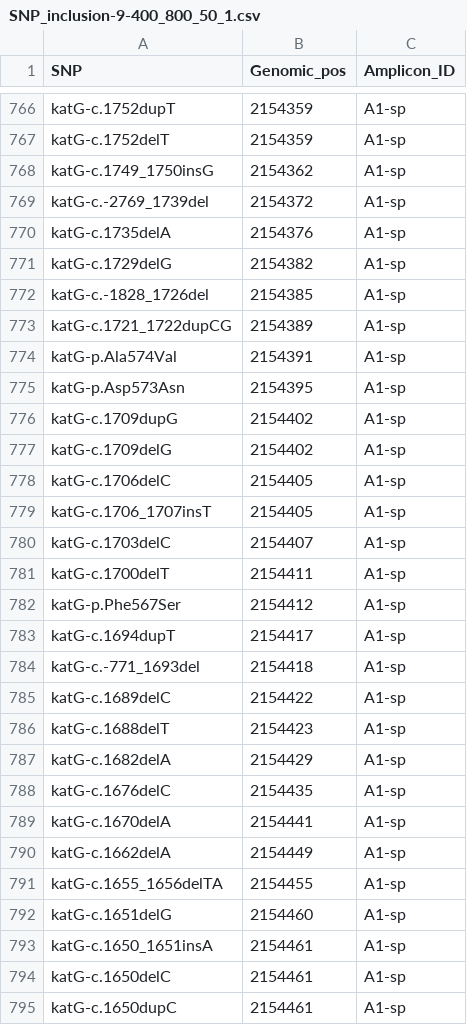
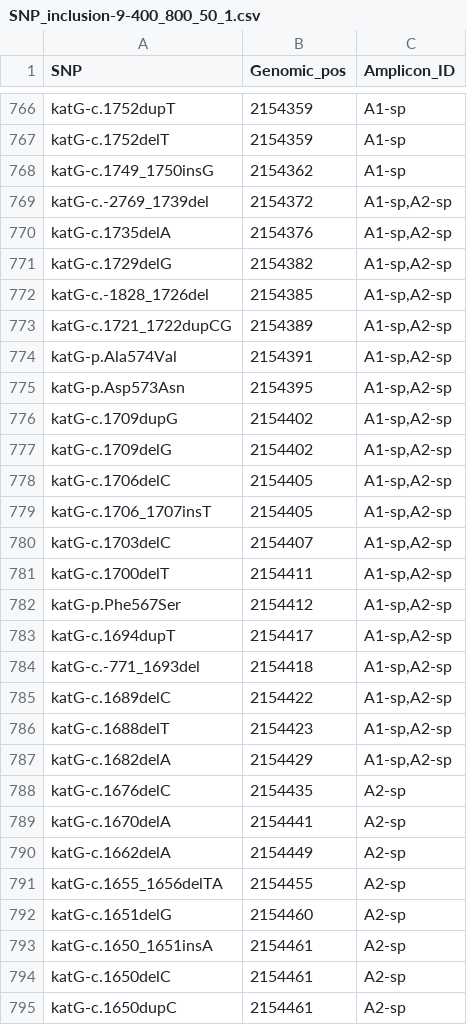
Before and after one commit to linfeng-wang/TOAST, a CSV file: cache/Amplicon_design_output_seg1/Amplicon_design_output/SNP_inclusion-9-400_800_50_1.csv, drawn as a sheet; only a part is shown, gaps mark what is left out; the diff covers the shown part only.

```diff
--- a/cache/Amplicon_design_output_seg1/Amplicon_design_output/SNP_inclusion-9-400_800_50_1.csv
+++ b/cache/Amplicon_design_output_seg1/Amplicon_design_output/SNP_inclusion-9-400_800_50_1.csv
@@ -768,28 +768,28 @@ katG-c.1752delT,2154359,A1-sp
 katG-c.1749_1750insG,2154362,A1-sp
-katG-c.-2769_1739del,2154372,A1-sp
-katG-c.1735delA,2154376,A1-sp
-katG-c.1729delG,2154382,A1-sp
-katG-c.-1828_1726del,2154385,A1-sp
-katG-c.1721_1722dupCG,2154389,A1-sp
-katG-p.Ala574Val,2154391,A1-sp
-katG-p.Asp573Asn,2154395,A1-sp
-katG-c.1709dupG,2154402,A1-sp
-katG-c.1709delG,2154402,A1-sp
-katG-c.1706delC,2154405,A1-sp
-katG-c.1706_1707insT,2154405,A1-sp
-katG-c.1703delC,2154407,A1-sp
-katG-c.1700delT,2154411,A1-sp
-katG-p.Phe567Ser,2154412,A1-sp
-katG-c.1694dupT,2154417,A1-sp
-katG-c.-771_1693del,2154418,A1-sp
-katG-c.1689delC,2154422,A1-sp
-katG-c.1688delT,2154423,A1-sp
-katG-c.1682delA,2154429,A1-sp
-katG-c.1676delC,2154435,A1-sp
-katG-c.1670delA,2154441,A1-sp
-katG-c.1662delA,2154449,A1-sp
-katG-c.1655_1656delTA,2154455,A1-sp
-katG-c.1651delG,2154460,A1-sp
-katG-c.1650_1651insA,2154461,A1-sp
-katG-c.1650delC,2154461,A1-sp
-katG-c.1650dupC,2154461,A1-sp
+katG-c.-2769_1739del,2154372,"A1-sp,A2-sp"
+katG-c.1735delA,2154376,"A1-sp,A2-sp"
+katG-c.1729delG,2154382,"A1-sp,A2-sp"
+katG-c.-1828_1726del,2154385,"A1-sp,A2-sp"
+katG-c.1721_1722dupCG,2154389,"A1-sp,A2-sp"
+katG-p.Ala574Val,2154391,"A1-sp,A2-sp"
+katG-p.Asp573Asn,2154395,"A1-sp,A2-sp"
+katG-c.1709dupG,2154402,"A1-sp,A2-sp"
+katG-c.1709delG,2154402,"A1-sp,A2-sp"
+katG-c.1706delC,2154405,"A1-sp,A2-sp"
+katG-c.1706_1707insT,2154405,"A1-sp,A2-sp"
+katG-c.1703delC,2154407,"A1-sp,A2-sp"
+katG-c.1700delT,2154411,"A1-sp,A2-sp"
+katG-p.Phe567Ser,2154412,"A1-sp,A2-sp"
+katG-c.1694dupT,2154417,"A1-sp,A2-sp"
+katG-c.-771_1693del,2154418,"A1-sp,A2-sp"
+katG-c.1689delC,2154422,"A1-sp,A2-sp"
+katG-c.1688delT,2154423,"A1-sp,A2-sp"
+katG-c.1682delA,2154429,"A1-sp,A2-sp"
+katG-c.1676delC,2154435,A2-sp
+katG-c.1670delA,2154441,A2-sp
+katG-c.1662delA,2154449,A2-sp
+katG-c.1655_1656delTA,2154455,A2-sp
+katG-c.1651delG,2154460,A2-sp
+katG-c.1650_1651insA,2154461,A2-sp
+katG-c.1650delC,2154461,A2-sp
+katG-c.1650dupC,2154461,A2-sp
```
Also changed, not shown: 160 edited cells elsewhere in this file, cache/Amplicon_design_output_seg1/Amplicon_design_output/Primer_design-accepted_primers-9-400_800_50_1.csv, 3 other files.
